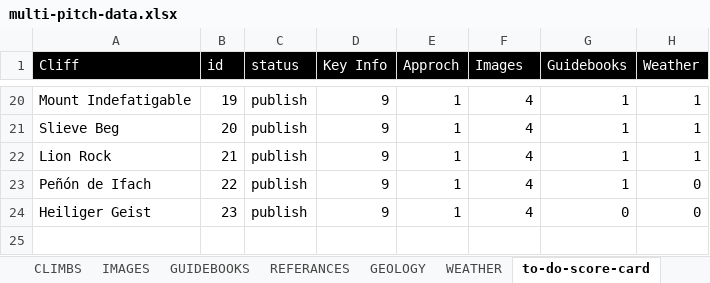
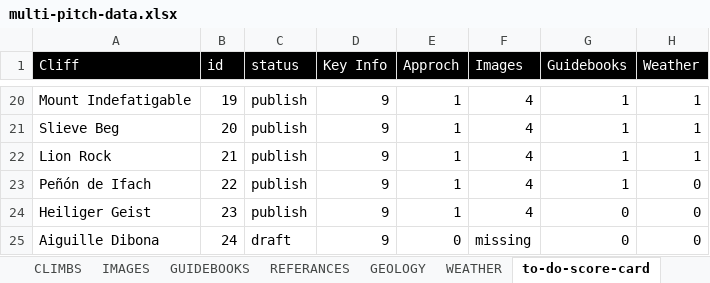
Before and after one commit to dankni/multi-pitch, an Excel workbook: working-files/multi-pitch-data.xlsx, sheet to-do-score-card, drawn as a sheet; only a part is shown, gaps mark what is left out; values as stored, in another font and other column widths than the file's, no borders; conditional formats not drawn; the diff names each change by its address in the sheet, - before the commit and + after, or states it on an @@ line.

```diff
--- a/working-files/multi-pitch-data.xlsx (sheet to-do-score-card)
+++ b/working-files/multi-pitch-data.xlsx (sheet to-do-score-card)
+row 25: Aiguille Dibona | 24 | draft | 9 | 0 | missing | 0 | 0
```
Also changed, not shown: sheet CLIMBS, 3 other files.
